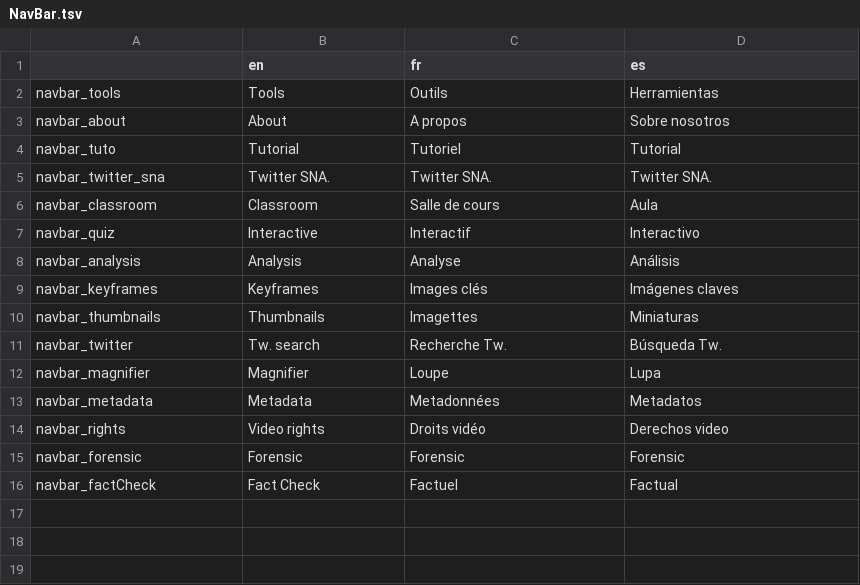
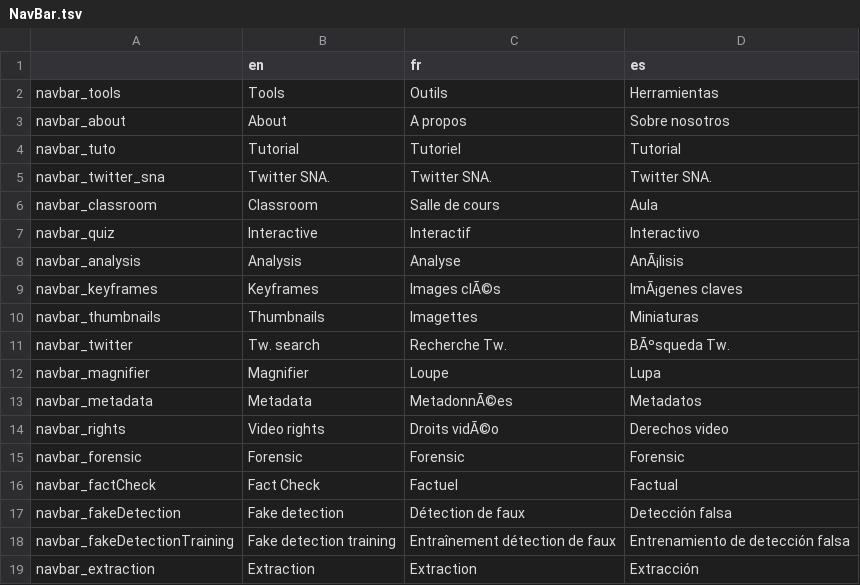
Before and after one commit to LafLaurine/imac2-projetTUT, a TSV file: src/LocalDictionary/components/NavBar.tsv, drawn as a sheet; the diff names each change by its address in the sheet, - before the commit and + after, or states it on an @@ line.

```diff
--- a/src/LocalDictionary/components/NavBar.tsv
+++ b/src/LocalDictionary/components/NavBar.tsv
-D8 (es): Análisis
+D8 (es): AnÃ¡lisis
-C9 (fr): Images clés
+C9 (fr): Images clÃ©s
-D9 (es): Imágenes claves
+D9 (es): ImÃ¡genes claves
-D11 (es): Búsqueda Tw.
+D11 (es): BÃºsqueda Tw.
-C13 (fr): Metadonnées
+C13 (fr): MetadonnÃ©es
-C14 (fr): Droits vidéo
+C14 (fr): Droits vidÃ©o
+row 17: navbar_fakeDetection | Fake detection | Détection de faux | Detección falsa
+row 18: navbar_fakeDetectionTraining | Fake detection training | Entraînement détection de faux | Entrenamiento de detección falsa
+row 19: navbar_extraction | Extraction | Extraction | Extracción
```
Also changed, not shown: 38 other files.
